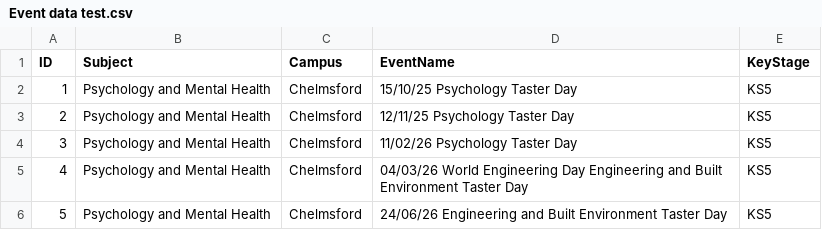
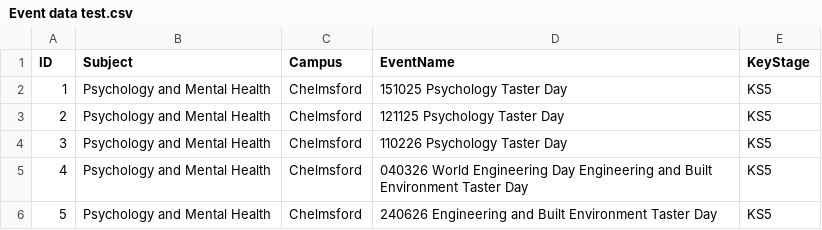
Before and after one commit to bbrog77/2503_Booking-test-data, a CSV file: Event data test.csv, drawn as a sheet.

Commit message:
Update Event data test.csv

```diff
--- a/Event data test.csv
+++ b/Event data test.csv
@@ -1,6 +1,6 @@
 ID,Subject,Campus,EventName,KeyStage
-1,Psychology and Mental Health,Chelmsford,15/10/25 Psychology Taster Day,KS5
-2,Psychology and Mental Health,Chelmsford,12/11/25 Psychology Taster Day,KS5
-3,Psychology and Mental Health,Chelmsford,11/02/26 Psychology Taster Day,KS5
-4,Psychology and Mental Health,Chelmsford,04/03/26 World Engineering Day Engineering and Built Environment Taster Day,KS5
-5,Psychology and Mental Health,Chelmsford,24/06/26 Engineering and Built Environment Taster Day,KS5
+1,Psychology and Mental Health,Chelmsford,151025 Psychology Taster Day,KS5
+2,Psychology and Mental Health,Chelmsford,121125 Psychology Taster Day,KS5
+3,Psychology and Mental Health,Chelmsford,110226 Psychology Taster Day,KS5
+4,Psychology and Mental Health,Chelmsford,040326 World Engineering Day Engineering and Built Environment Taster Day,KS5
+5,Psychology and Mental Health,Chelmsford,240626 Engineering and Built Environment Taster Day,KS5
```
